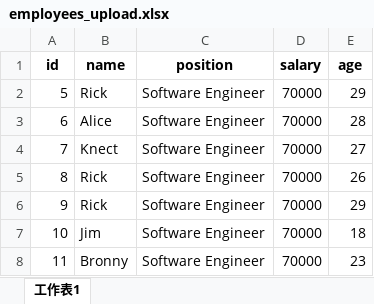
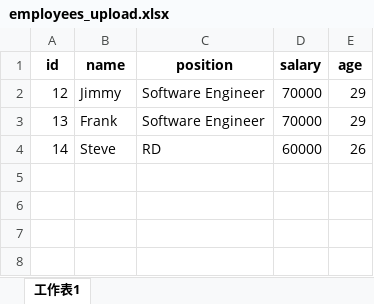
Before and after one commit to lin891020/HRManager, an Excel workbook: employees_upload.xlsx, sheet 工作表1, drawn as a sheet; values as stored, in another font and other column widths than the file's, no borders; removed rows and columns are numbered as before the commit, all else as after; the diff names each change by its address in the sheet, - before the commit and + after, or states it on an @@ line.

```diff
--- a/employees_upload.xlsx (sheet 工作表1)
+++ b/employees_upload.xlsx (sheet 工作表1)
-A2 (id): 5
+A2 (id): 12
-B2 (name): Rick
+B2 (name): Jimmy
-row 3: 6 | Alice | Software Engineer | 70000 | 28
-row 4: 7 | Knect | Software Engineer | 70000 | 27
-row 5: 8 | Rick | Software Engineer | 70000 | 26
-A3 (id): 9
+A3 (id): 13
-B3 (name): Rick
+B3 (name): Frank
-row 7: 10 | Jim | Software Engineer | 70000 | 18
-row 8: 11 | Bronny | Software Engineer | 70000 | 23
+row 4: 14 | Steve | RD | 60000 | 26
```
Also changed, not shown: employees_export.xlsx, employees_upload_wrong.xlsx, 4 other files.
